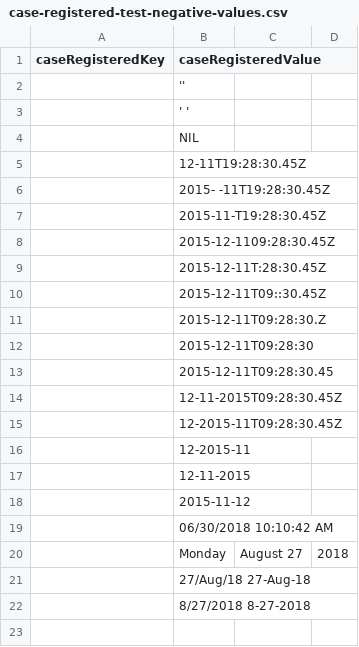
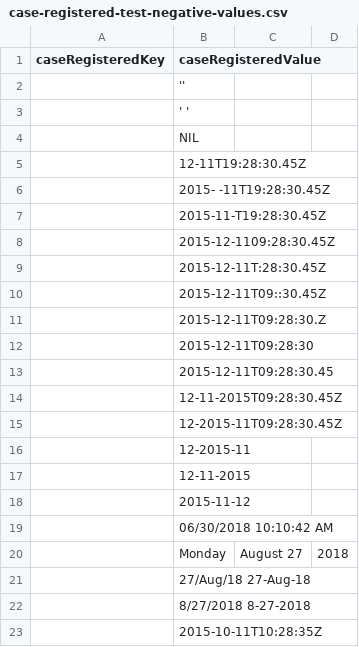
Before and after one commit to hmcts/fn-snl-api-test, a CSV file: src/acceptanceTest/resources/uk/gov/hmcts/futurehearings/snl/acceptance/common/data/case-registered-test-negative-values.csv, drawn as a sheet.

```diff
--- a/src/acceptanceTest/resources/uk/gov/hmcts/futurehearings/snl/acceptance/common/data/case-registered-test-negative-values.csv
+++ b/src/acceptanceTest/resources/uk/gov/hmcts/futurehearings/snl/acceptance/common/data/case-registered-test-negative-values.csv
@@ -22 +22,2 @@
 ,8/27/2018 8-27-2018
+,2015-10-11T10:28:35Z
```
Also changed, not shown: src/acceptanceTest/resources/uk/gov/hmcts/futurehearings/snl/acceptance/hearings/data/case-comments-test-negative-values.csv, src/acceptanceTest/resources/uk/gov/hmcts/futurehearings/snl/acceptance/hearings/data/case-comments-test-positive-values.csv, 20 other files.
